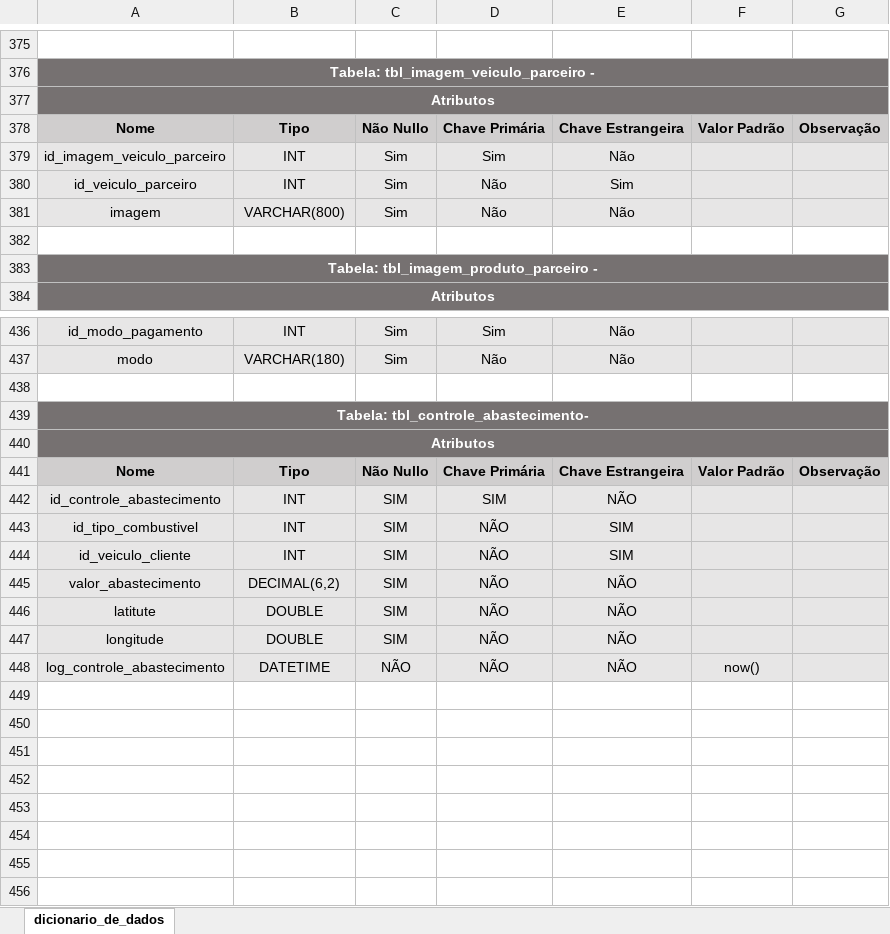
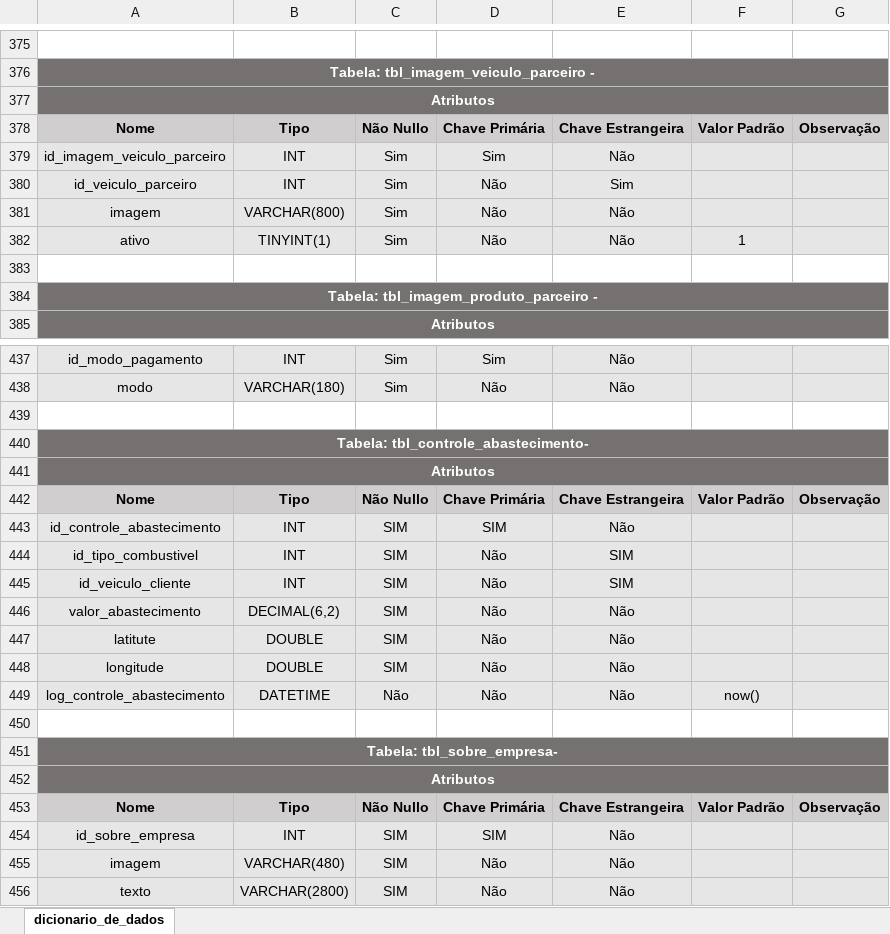
Before and after one commit to kah-eek/Portal-Auto-Center, an Excel workbook: database/dicionario/dicionario_de_dados.xltx.xlsx, sheet dicionario_de_dados, drawn as a sheet; only a part is shown, gaps mark what is left out; values as stored, in another font and other column widths than the file's, no borders; addresses are those after the commit; the diff names each change by its address in the sheet, - before the commit and + after, or states it on an @@ line.

Commit message:
adiciona a tabela tbl_sobre_empresa e o campo ativo na tbl_imagem_veiculo_parceiro

```diff
--- a/database/dicionario/dicionario_de_dados.xltx.xlsx (sheet dicionario_de_dados)
+++ b/database/dicionario/dicionario_de_dados.xltx.xlsx (sheet dicionario_de_dados)
+row 382: ativo | TINYINT(1) | Sim | Não | Não | 1
-E443: NÃO
+E443: Não
-D444:D449: NÃO
+D444:D449: Não
-E446:E449: NÃO
+E446:E449: Não
-C449: NÃO
+C449: Não
+row 450: (empty)
+row 451: Tabela: tbl_sobre_empresa-
+row 452: Atributos
+row 453: Nome | Tipo | Não Nullo | Chave Primária | Chave Estrangeira | Valor Padrão | Observação
+row 454: id_sobre_empresa | INT | SIM | SIM | Não
+row 455: imagem | VARCHAR(480) | SIM | Não | Não
+row 456: texto | VARCHAR(2800) | SIM | Não | Não
```
Also changed, not shown: 2 other files.
